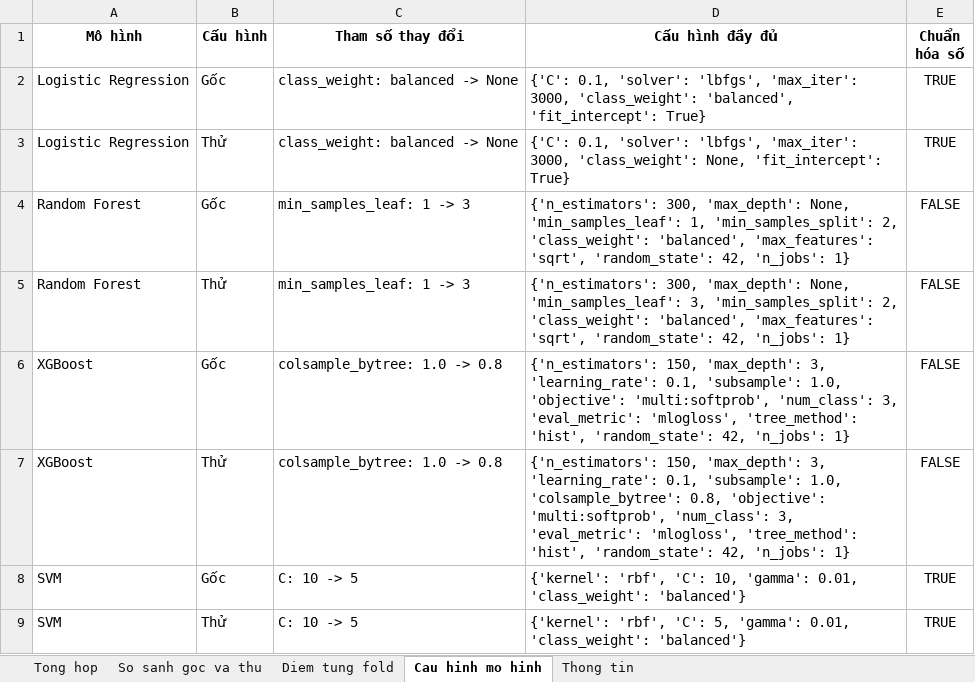
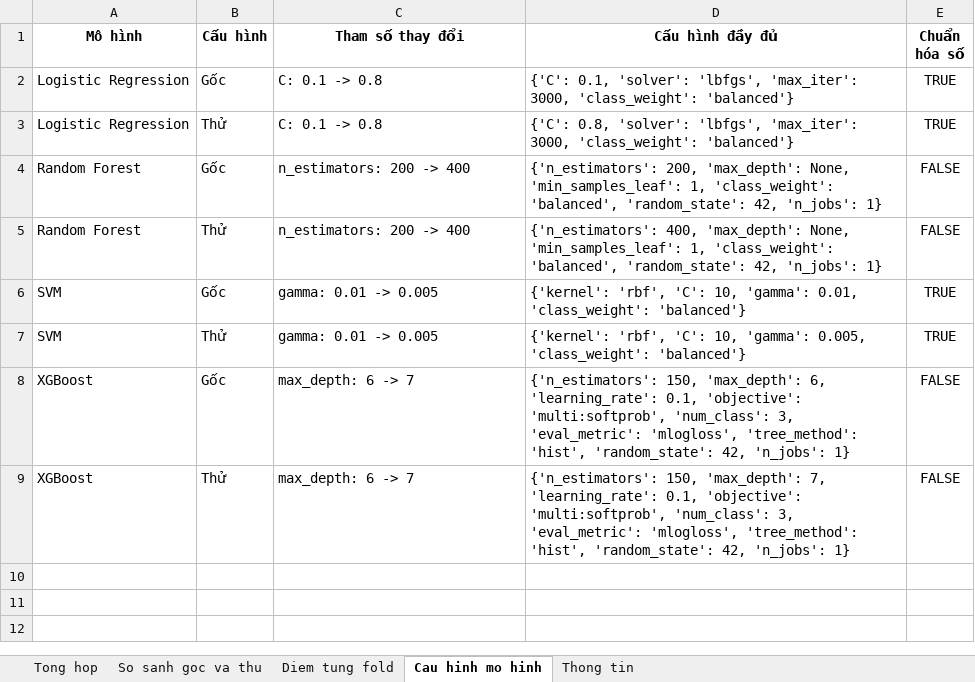
Before and after one commit to hthuonq/sgu-MAYHOC, an Excel workbook: ML01_Student_Dropout/experiments/2026-11-17_ThuThamSo_4MoHinh_AB_Triet/ket_qua.xlsx, sheet Cau hinh mo hinh, drawn as a sheet; values as stored, in another font and other column widths than the file's, no borders; removed rows and columns are numbered as before the commit, all else as after; the diff names each change by its address in the sheet, - before the commit and + after, or states it on an @@ line.

```diff
--- a/ML01_Student_Dropout/experiments/2026-11-17_ThuThamSo_4MoHinh_AB_Triet/ket_qua.xlsx (sheet Cau hinh mo hinh)
+++ b/ML01_Student_Dropout/experiments/2026-11-17_ThuThamSo_4MoHinh_AB_Triet/ket_qua.xlsx (sheet Cau hinh mo hinh)
-C2:C3 (Tham số thay đổi): class_weight: balanced -> None
+C2:C3 (Tham số thay đổi): C: 0.1 -> 0.8
-D2 (Cấu hình đầy đủ): …3000, 'class_weight': 'balanced', 'fit_intercept': True}
+D2 (Cấu hình đầy đủ): …3000, 'class_weight': 'balanced'}
-D3 (Cấu hình đầy đủ): {'C': 0.1, 'solver': 'lbfgs', 'max_iter': 3000, 'class_weight': None, 'fit_intercept': True}
+D3 (Cấu hình đầy đủ): {'C': 0.8, 'solver': 'lbfgs', 'max_iter': 3000, 'class_weight': 'balanced'}
-C4:C5 (Tham số thay đổi): min_samples_leaf: 1 -> 3
+C4:C5 (Tham số thay đổi): n_estimators: 200 -> 400
-D4 (Cấu hình đầy đủ): {'n_estimators': 300, 'max_depth': None, 'min_samples_leaf': 1, 'min_samples_split': 2, 'class_weight': 'balanced', 'max_features': 'sqrt', 'random_state': 42,…
+D4 (Cấu hình đầy đủ): {'n_estimators': 200, 'max_depth': None, 'min_samples_leaf': 1, 'class_weight': 'balanced', 'random_state': 42,…
-D5 (Cấu hình đầy đủ): {'n_estimators': 300, 'max_depth': None, 'min_samples_leaf': 3, 'min_samples_split': 2, 'class_weight': 'balanced', 'max_features': 'sqrt', 'random_state': 42,…
+D5 (Cấu hình đầy đủ): {'n_estimators': 400, 'max_depth': None, 'min_samples_leaf': 1, 'class_weight': 'balanced', 'random_state': 42,…
-row 6: XGBoost | Gốc | colsample_bytree: 1.0 -> 0.8 | {'n_estimators': 150, 'max_depth': 3, 'learning_rate': 0.1, 'subsample': 1.0, 'objective': 'multi:softprob', 'num_class': 3, 'eval_metric': 'mlogloss', 'tree_method': 'hist', 'random_state': 42, 'n_jobs': 1} | FALSE
-row 7: XGBoost | Thử | colsample_bytree: 1.0 -> 0.8 | {'n_estimators': 150, 'max_depth': 3, 'learning_rate': 0.1, 'subsample': 1.0, 'colsample_bytree': 0.8, 'objective': 'multi:softprob', 'num_class': 3, 'eval_metric': 'mlogloss', 'tree_method': 'hist', 'random_state': 42, 'n_jobs': 1} | FALSE
-C6:C7 (Tham số thay đổi): C: 10 -> 5
+C6:C7 (Tham số thay đổi): gamma: 0.01 -> 0.005
-D7 (Cấu hình đầy đủ): …'rbf', 'C': 5, 'gamma': 0.01, 'class_weight': 'balanced'}
+D7 (Cấu hình đầy đủ): …'rbf', 'C': 10, 'gamma': 0.005, 'class_weight': 'balanced'}
+row 8: XGBoost | Gốc | max_depth: 6 -> 7 | {'n_estimators': 150, 'max_depth': 6, 'learning_rate': 0.1, 'objective': 'multi:softprob', 'num_class': 3, 'eval_metric': 'mlogloss', 'tree_method': 'hist', 'random_state': 42, 'n_jobs': 1} | FALSE
+row 9: XGBoost | Thử | max_depth: 6 -> 7 | {'n_estimators': 150, 'max_depth': 7, 'learning_rate': 0.1, 'objective': 'multi:softprob', 'num_class': 3, 'eval_metric': 'mlogloss', 'tree_method': 'hist', 'random_state': 42, 'n_jobs': 1} | FALSE
```
Also changed, not shown: sheet Diem tung fold, sheet Tong hop, sheet So sanh goc va thu, sheet Thong tin, ML01_Student_Dropout/experiments/2026-11-17_ThuThamSo_3MoHinh_TapA_Triet/ket_qua.xlsx, 8 other files.
